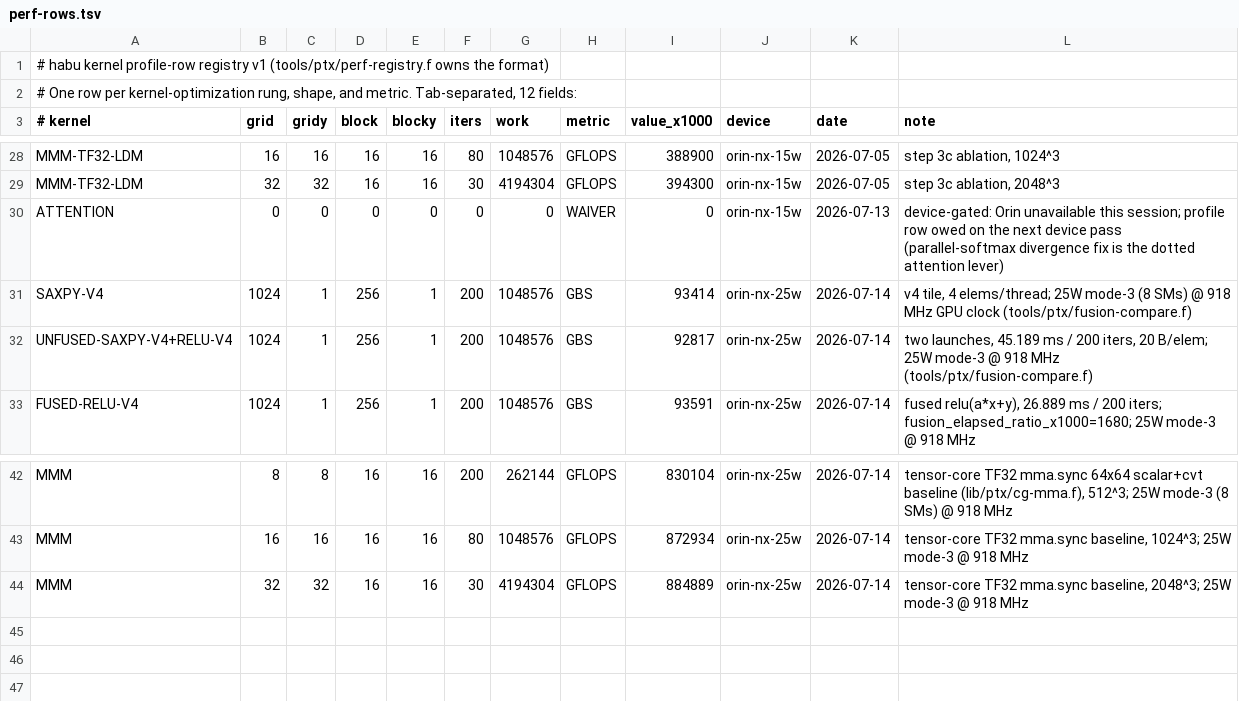
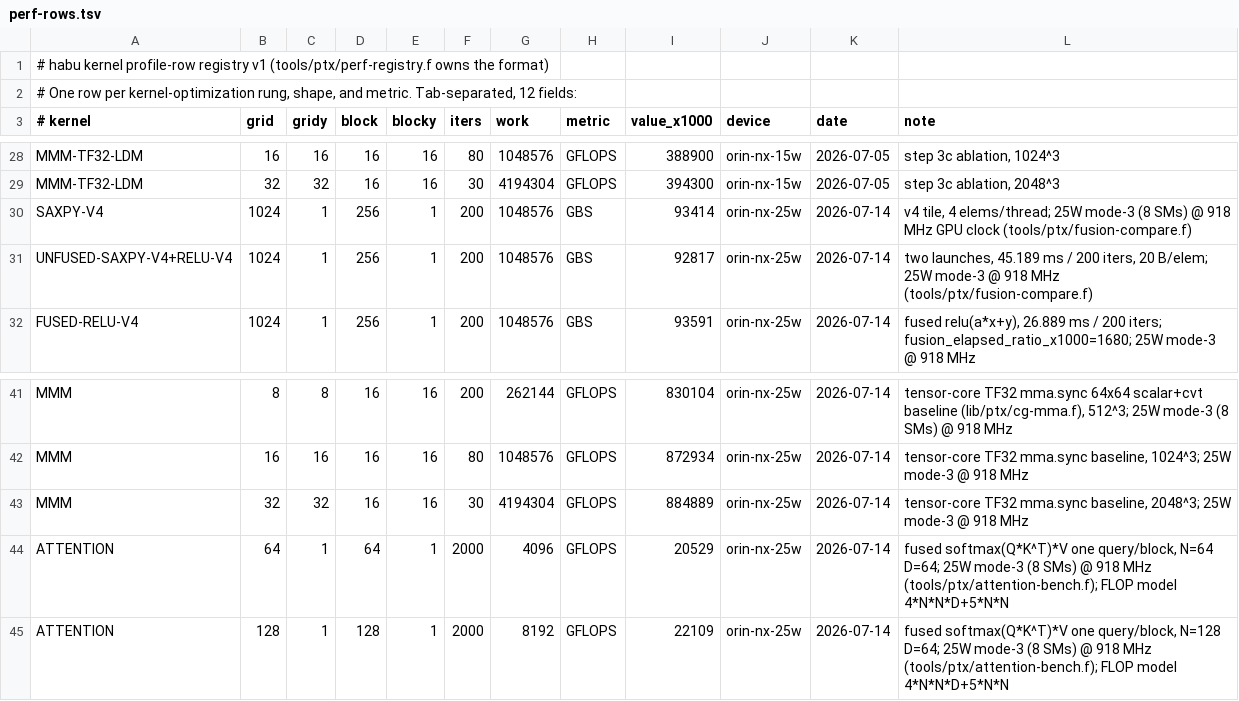
Before and after one commit to joelreymont/habu, a TSV file: tools/ptx/perf-rows.tsv, drawn as a sheet; only a part is shown, gaps mark what is left out; removed rows and columns are numbered as before the commit, all else as after; the diff names each change by its address in the sheet, - before the commit and + after, or states it on an @@ line.

Commit message:
perf: measured ATTENTION rows retire the waiver

```diff
--- a/tools/ptx/perf-rows.tsv
+++ b/tools/ptx/perf-rows.tsv
-row 30: ATTENTION | 0 | 0 | 0 | 0 | 0 | 0 | WAIVER | 0 | orin-nx-15w | 2026-07-13 | device-gated: Orin unavailable this session; profile row owed on the next device pass (parallel-softmax divergence fix is the dotted attention lever)
+row 44: ATTENTION | 64 | 1 | 64 | 1 | 2000 | 4096 | GFLOPS | 20529 | orin-nx-25w | 2026-07-14 | fused softmax(Q*K^T)*V one query/block, N=64 D=64; 25W mode-3 (8 SMs) @ 918 MHz (tools/ptx/attention-bench.f); FLOP model 4*N*N*D+5*N*N
+row 45: ATTENTION | 128 | 1 | 128 | 1 | 2000 | 8192 | GFLOPS | 22109 | orin-nx-25w | 2026-07-14 | fused softmax(Q*K^T)*V one query/block, N=128 D=64; 25W mode-3 (8 SMs) @ 918 MHz (tools/ptx/attention-bench.f); FLOP model 4*N*N*D+5*N*N
```
Also changed, not shown: 1 other file.
